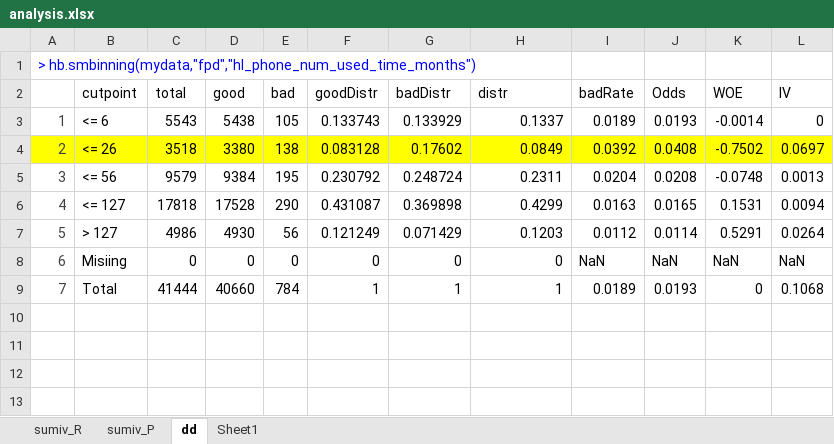
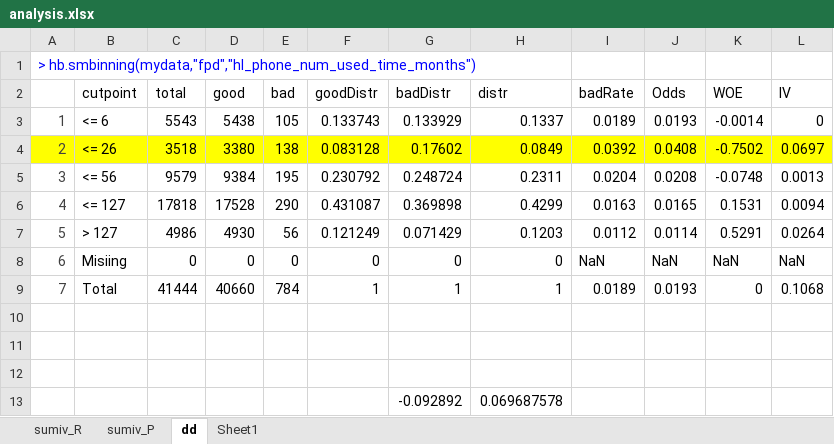
Before and after one commit to firecatzkj/rocket, an Excel workbook: smbinning/analysis.xlsx, sheet dd, drawn as a sheet; values as stored, in another font and other column widths than the file's, no borders; the diff names each change by its address in the sheet, - before the commit and + after, or states it on an @@ line.

```diff
--- a/smbinning/analysis.xlsx (sheet dd)
+++ b/smbinning/analysis.xlsx (sheet dd)
+row 10: (empty)
+row 11: (empty)
+row 12: (empty)
+row 13:  |  |  |  |  |  | -0.092892 | 0.069687578
```
Also changed, not shown: 9 other files.
